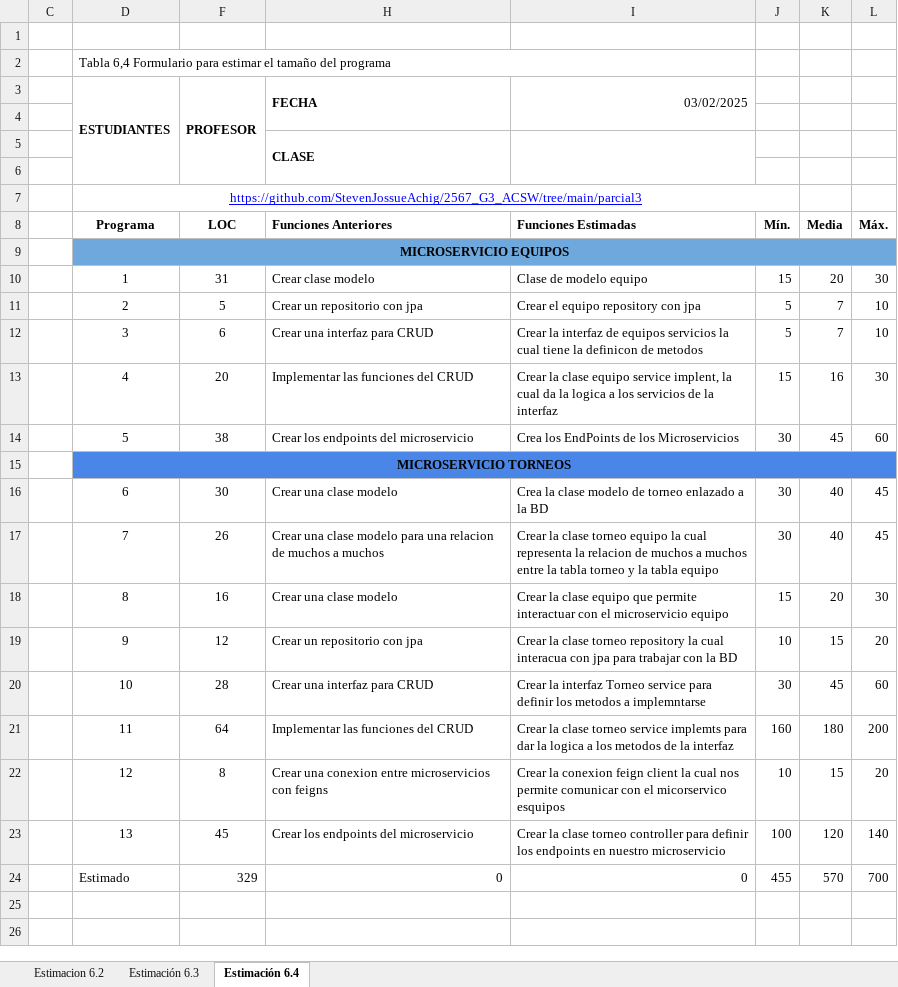
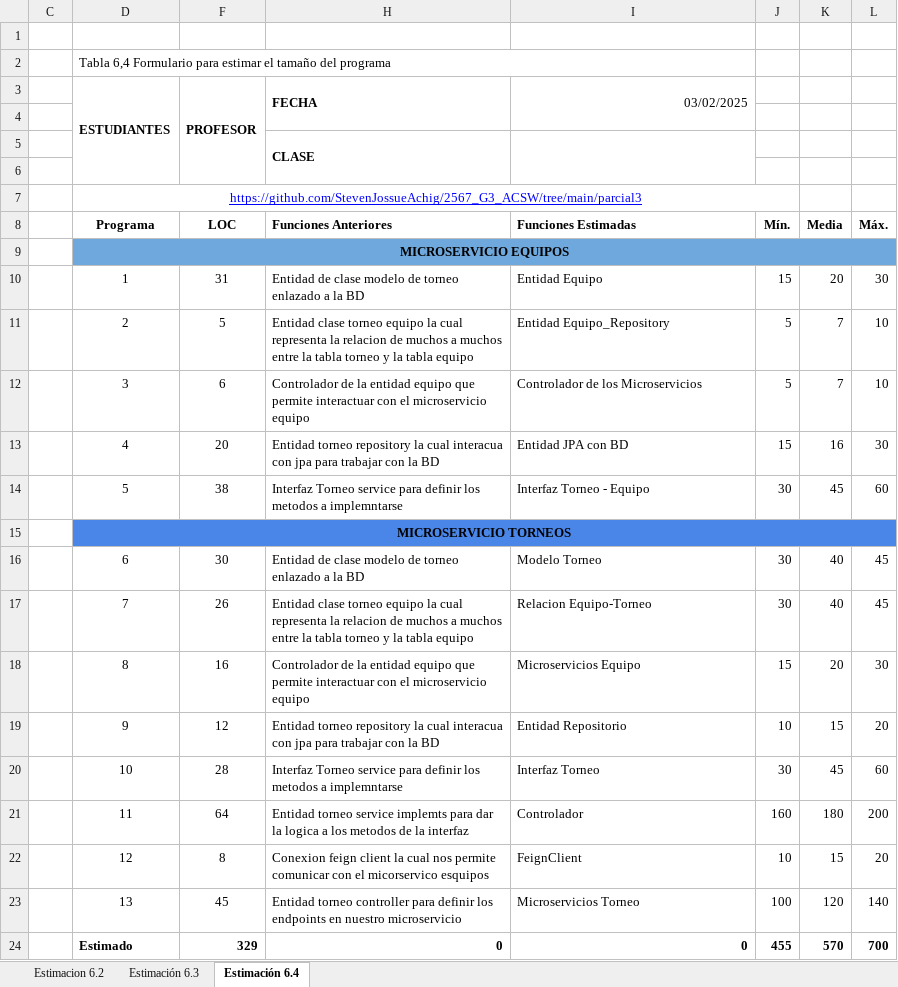
Before and after one commit to StevenJossueAchig/2567_G3_ACSW, an Excel workbook: 03_Parcial3/Metricas/Taller 1_G3ACSW.xlsx, sheet Estimación 6.4, drawn as a sheet; values as stored, in another font and other column widths than the file's, no borders; charts and pictures not drawn; the diff names each change by its address in the sheet, - before the commit and + after, or states it on an @@ line.

```diff
--- a/03_Parcial3/Metricas/Taller 1_G3ACSW.xlsx (sheet Estimación 6.4)
+++ b/03_Parcial3/Metricas/Taller 1_G3ACSW.xlsx (sheet Estimación 6.4)
-H10 (Funciones Anteriores): Crear clase modelo
+H10 (Funciones Anteriores): Entidad de clase modelo de torneo enlazado a la BD
-I10 (Funciones Estimadas): Clase de modelo equipo
+I10 (Funciones Estimadas): Entidad Equipo
-H11 (Funciones Anteriores): Crear un repositorio con jpa
+H11 (Funciones Anteriores): Entidad clase torneo equipo la cual representa la relacion de muchos a muchos entre la tabla torneo y la tabla equipo
-I11 (Funciones Estimadas): Crear el equipo repository con jpa
+I11 (Funciones Estimadas): Entidad Equipo_Repository
-H12 (Funciones Anteriores): Crear una interfaz para CRUD
+H12 (Funciones Anteriores): Controlador de la entidad equipo que permite interactuar con el microservicio equipo
-I12 (Funciones Estimadas): Crear la interfaz de equipos servicios la cual tiene la definicon de metodos
+I12 (Funciones Estimadas): Controlador de los Microservicios
-H13 (Funciones Anteriores): Implementar las funciones del CRUD
+H13 (Funciones Anteriores): Entidad torneo repository la cual interacua con jpa para trabajar con la BD
-I13 (Funciones Estimadas): Crear la clase equipo service implent, la cual da la logica a los servicios de la interfaz
+I13 (Funciones Estimadas): Entidad JPA con BD
-H14 (Funciones Anteriores): Crear los endpoints del microservicio
+H14 (Funciones Anteriores): Interfaz Torneo service para definir los metodos a implemntarse
-I14 (Funciones Estimadas): Crea los EndPoints de los Microservicios
+I14 (Funciones Estimadas): Interfaz Torneo - Equipo
-H16 (Funciones Anteriores): Crear una clase modelo
+H16 (Funciones Anteriores): Entidad de clase modelo de torneo enlazado a la BD
-I16 (Funciones Estimadas): Crea la clase modelo de torneo enlazado a la BD
+I16 (Funciones Estimadas): Modelo Torneo
-H17 (Funciones Anteriores): Crear una clase modelo para una relacion de muchos a muchos
+H17 (Funciones Anteriores): Entidad clase torneo equipo la cual representa la relacion de muchos a muchos entre la tabla torneo y la tabla equipo
-I17 (Funciones Estimadas): Crear la clase torneo equipo la cual representa la relacion de muchos a muchos entre la tabla torneo y la tabla equipo
+I17 (Funciones Estimadas): Relacion Equipo-Torneo
-H18 (Funciones Anteriores): Crear una clase modelo
+H18 (Funciones Anteriores): Controlador de la entidad equipo que permite interactuar con el microservicio equipo
-I18 (Funciones Estimadas): Crear la clase equipo que permite interactuar con el microservicio equipo
+I18 (Funciones Estimadas): Microservicios Equipo
-H19 (Funciones Anteriores): Crear un repositorio con jpa
+H19 (Funciones Anteriores): Entidad torneo repository la cual interacua con jpa para trabajar con la BD
-I19 (Funciones Estimadas): Crear la clase torneo repository la cual interacua con jpa para trabajar con la BD
+I19 (Funciones Estimadas): Entidad Repositorio
-H20 (Funciones Anteriores): Crear una interfaz para CRUD
+H20 (Funciones Anteriores): Interfaz Torneo service para definir los metodos a implemntarse
-I20 (Funciones Estimadas): Crear la interfaz Torneo service para definir los metodos a implemntarse
+I20 (Funciones Estimadas): Interfaz Torneo
-H21 (Funciones Anteriores): Implementar las funciones del CRUD
+H21 (Funciones Anteriores): Entidad torneo service implemts para dar la logica a los metodos de la interfaz
-I21 (Funciones Estimadas): Crear la clase torneo service implemts para dar la logica a los metodos de la interfaz
+I21 (Funciones Estimadas): Controlador
-H22 (Funciones Anteriores): Crear una conexion entre microservicios con feigns
+H22 (Funciones Anteriores): Conexion feign client la cual nos permite comunicar con el micorservico esquipos
-I22 (Funciones Estimadas): Crear la conexion feign client la cual nos permite comunicar con el micorservico esquipos
+I22 (Funciones Estimadas): FeignClient
-H23 (Funciones Anteriores): Crear los endpoints del microservicio
+H23 (Funciones Anteriores): Entidad torneo controller para definir los endpoints en nuestro microservicio
-I23 (Funciones Estimadas): Crear la clase torneo controller para definir los endpoints en nuestro microservicio
+I23 (Funciones Estimadas): Microservicios Torneo
-D24 bold: off
+D24 bold: on
-F24 bold: off
+F24 bold: on
-H24:L24 bold: off
+H24:L24 bold: on
```
Also changed, not shown: sheet Estimación 6.3, sheet Estimacion 6.2, formulas that keep their value.
